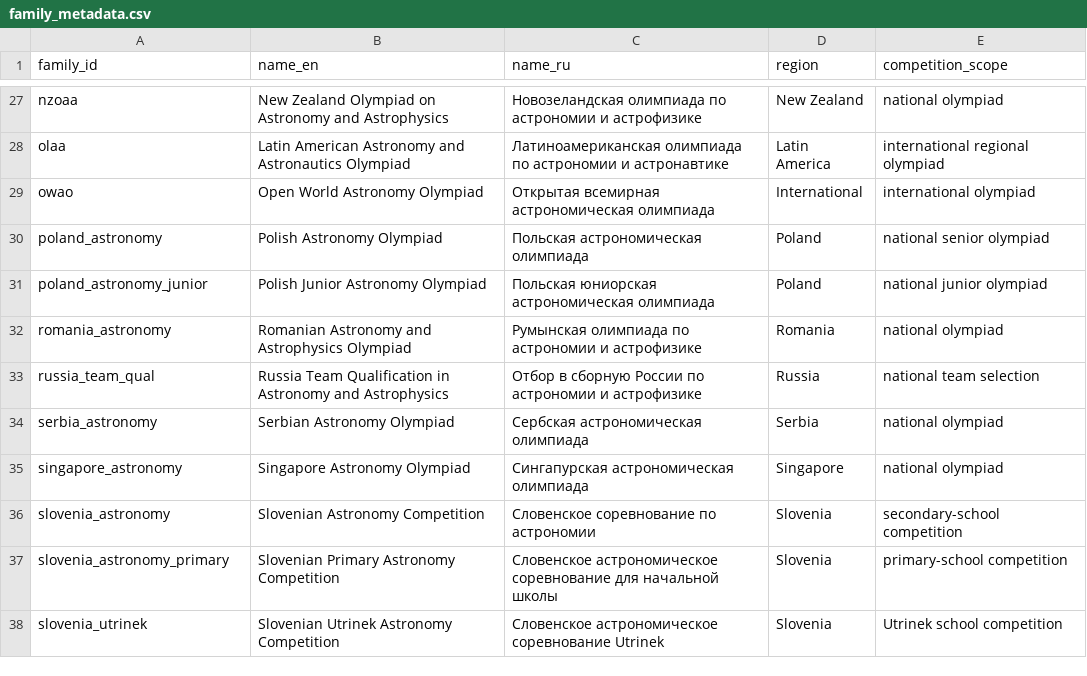
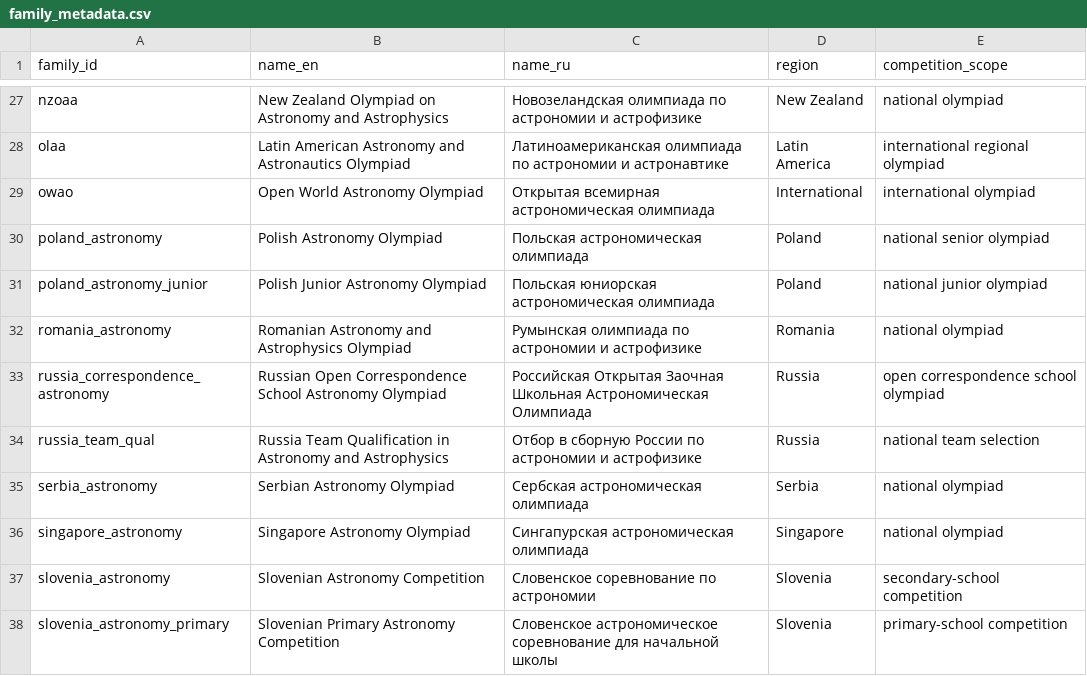
Before and after one commit to akinshchikov/astronomy-olympiad-archive, a CSV file: data/config/family_metadata.csv, drawn as a sheet; only a part is shown, gaps mark what is left out; the shorter side is filled out with more unchanged rows.

```diff
--- a/data/config/family_metadata.csv
+++ b/data/config/family_metadata.csv
@@ -32,2 +32,3 @@ poland_astronomy_junior,Polish Junior Astronomy Olympiad,Польская юни
 romania_astronomy,Romanian Astronomy and Astrophysics Olympiad,Румынская олимпиада по астрономии и астрофизике,Romania,national olympiad
+russia_correspondence_astronomy,Russian Open Correspondence School Astronomy Olympiad,Российская Открытая Заочная Школьная Астрономическая Олимпиада,Russia,open correspondence school olympiad
 russia_team_qual,Russia Team Qualification in Astronomy and Astrophysics,Отбор в сборную России по астрономии и астрофизике,Russia,national team selection
```
Also changed, not shown: data/audits/source_coverage.csv, data/manifests/source_candidates.csv, 2 other files.
